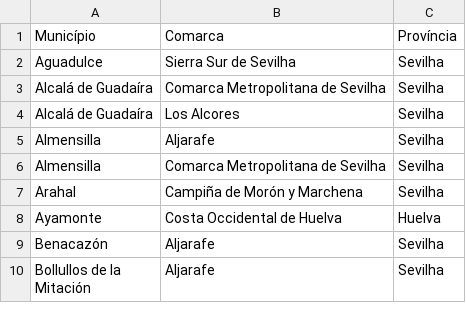
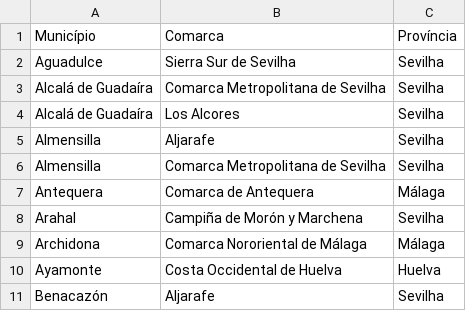
Before and after one commit to migueldgoncalves/Viajar, a CSV file: src/viajar/base_dados/comarca.csv, drawn as a sheet; only a part is shown; the shorter side is filled out with more unchanged rows.

```diff
--- a/src/viajar/base_dados/comarca.csv
+++ b/src/viajar/base_dados/comarca.csv
@@ -6,3 +6,5 @@ Almensilla,Aljarafe,Sevilha
 Almensilla,Comarca Metropolitana de Sevilha,Sevilha
+Antequera,Comarca de Antequera,Málaga
 Arahal,Campiña de Morón y Marchena,Sevilha
+Archidona,Comarca Nororiental de Málaga,Málaga
 Ayamonte,Costa Occidental de Huelva,Huelva
```
Also changed, not shown: src/viajar/base_dados/destino.csv, src/viajar/base_dados/ligacao.csv, 3 other files.
